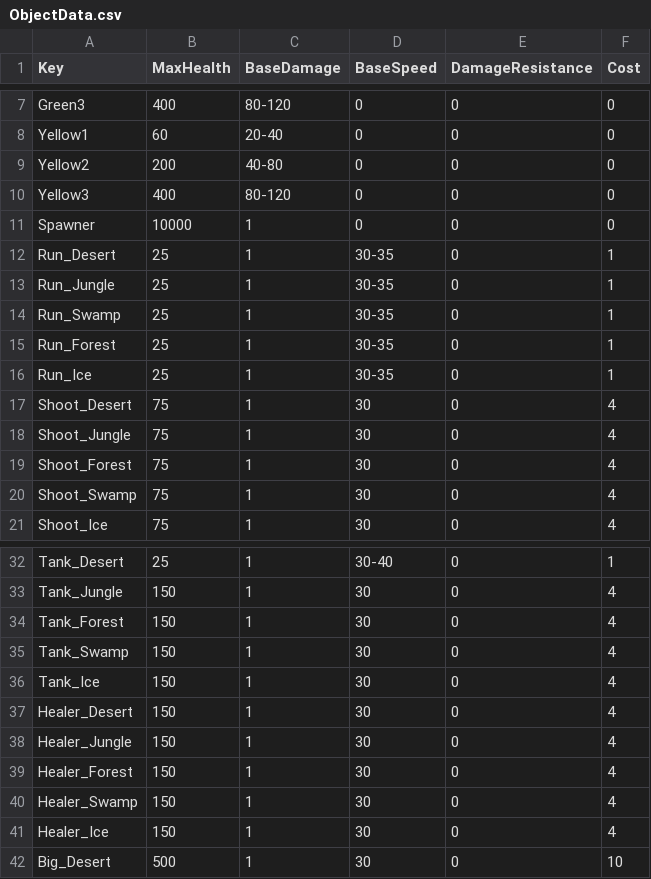
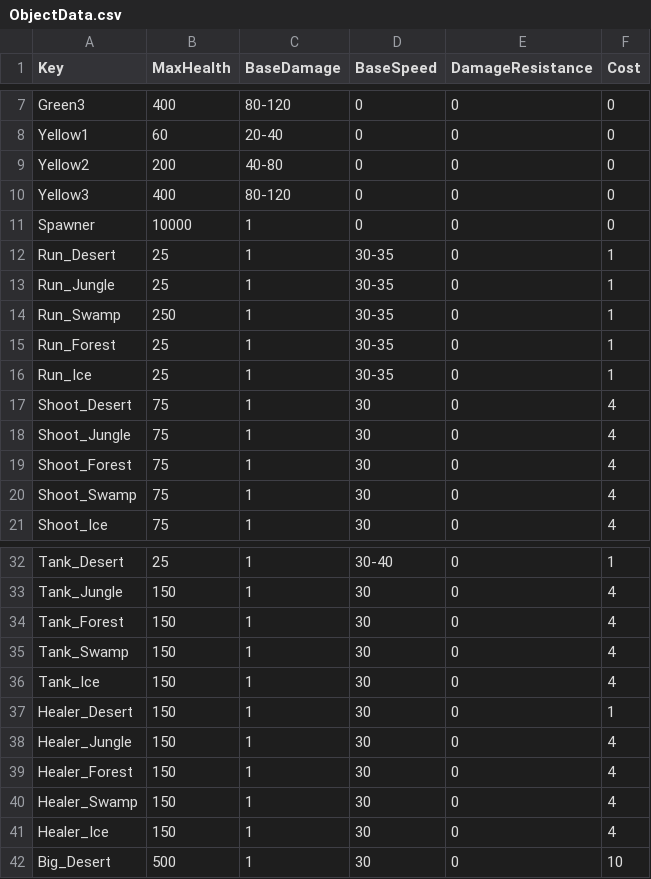
Before and after one commit to XavierClavel/SpaceSurvivorOrbital, a CSV file: Assets/Data/ObjectData.csv, drawn as a sheet; only a part is shown, gaps mark what is left out.

```diff
--- a/Assets/Data/ObjectData.csv
+++ b/Assets/Data/ObjectData.csv
@@ -13,3 +13,3 @@ Run_Desert;25;1;30-35;0;1
 Run_Jungle;25;1;30-35;0;1
-Run_Swamp;25;1;30-35;0;1
+Run_Swamp;250;1;30-35;0;1
 Run_Forest;25;1;30-35;0;1
@@ -36,3 +36,3 @@ Tank_Swamp;150;1;30;0;4
 Tank_Ice;150;1;30;0;4
-Healer_Desert;150;1;30;0;4
+Healer_Desert;150;1;30;0;1
 Healer_Jungle;150;1;30;0;4
```
Also changed, not shown: 20 other files.
